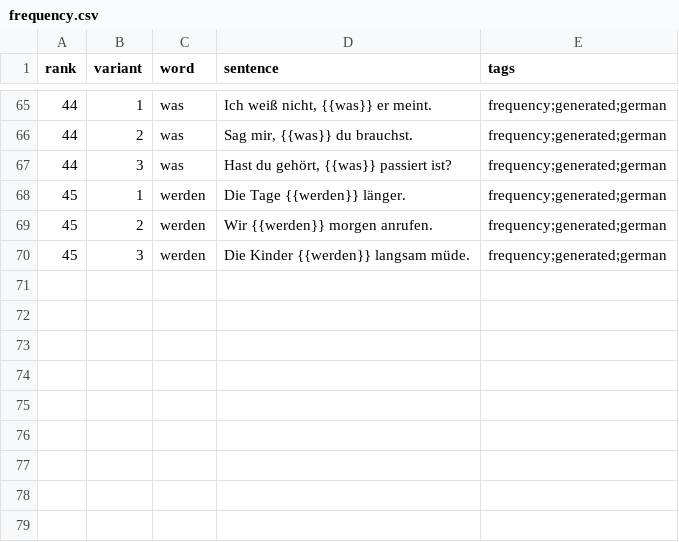
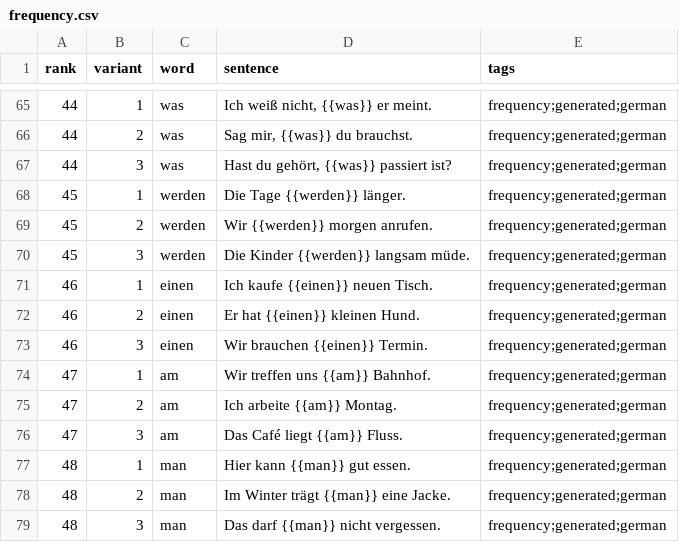
Before and after one commit to dnywh/mochiko, a CSV file: languages/de/frequency.csv, drawn as a sheet; only a part is shown, gaps mark what is left out.

Commit message:
daily frequency cards: 2026-09-07

```diff
--- a/languages/de/frequency.csv
+++ b/languages/de/frequency.csv
@@ -70 +70,10 @@ rank,variant,word,sentence,tags
 45,3,werden,Die Kinder {{werden}} langsam müde.,frequency;generated;german
+46,1,einen,Ich kaufe {{einen}} neuen Tisch.,frequency;generated;german
+46,2,einen,Er hat {{einen}} kleinen Hund.,frequency;generated;german
+46,3,einen,Wir brauchen {{einen}} Termin.,frequency;generated;german
+47,1,am,Wir treffen uns {{am}} Bahnhof.,frequency;generated;german
+47,2,am,Ich arbeite {{am}} Montag.,frequency;generated;german
+47,3,am,Das Café liegt {{am}} Fluss.,frequency;generated;german
+48,1,man,Hier kann {{man}} gut essen.,frequency;generated;german
+48,2,man,Im Winter trägt {{man}} eine Jacke.,frequency;generated;german
+48,3,man,Das darf {{man}} nicht vergessen.,frequency;generated;german
```
Also changed, not shown: languages/es/frequency.csv.
